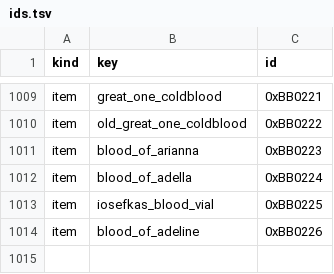
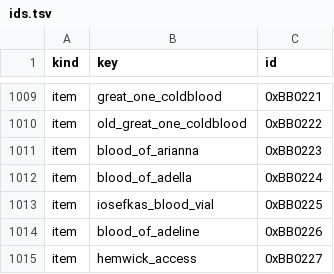
Before and after one commit to 4laric/bb-archipelago, a TSV file: worlds/bloodborne/ids.tsv, drawn as a sheet; only a part is shown, gaps mark what is left out.

Commit message:
Gate Hemwick behind a shuffled access item

```diff
--- a/worlds/bloodborne/ids.tsv
+++ b/worlds/bloodborne/ids.tsv
@@ -1014 +1014,2 @@ item	iosefkas_blood_vial	0xBB0225
 item	blood_of_adeline	0xBB0226
+item	hemwick_access	0xBB0227
```
Also changed, not shown: 19 other files.
